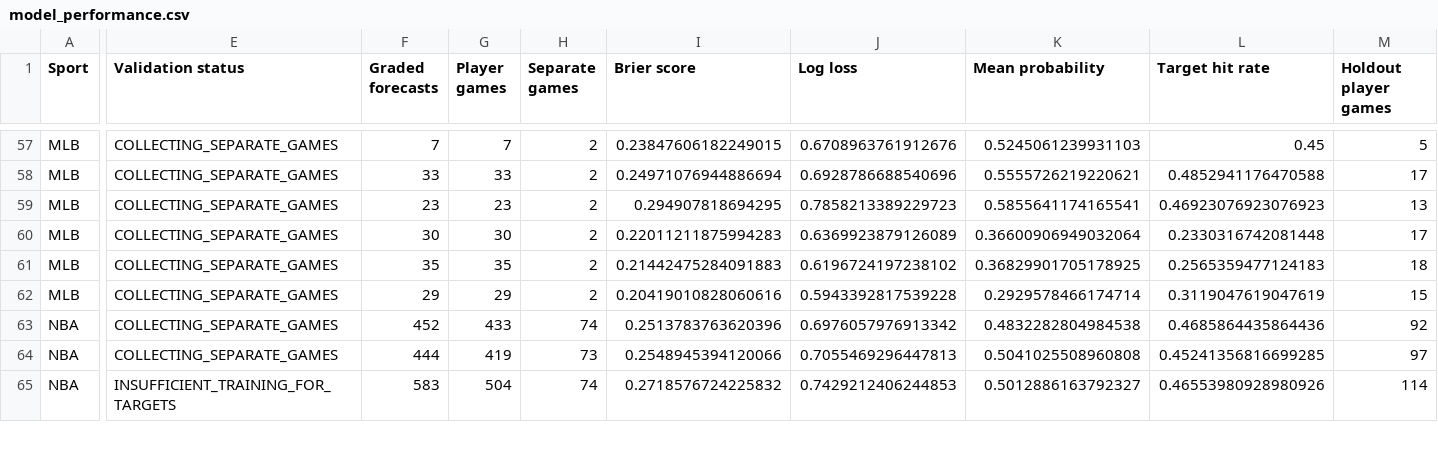
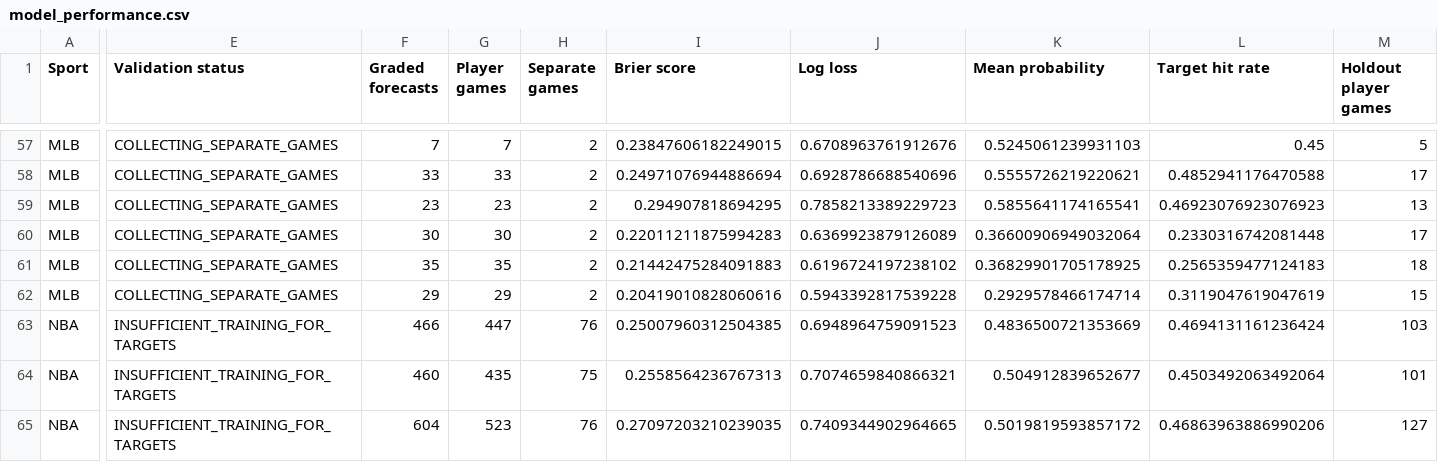
Before and after one commit to Zhotchki/MLB-Picks-Assets, a CSV file: multisport/sheets/model_performance.csv, drawn as a sheet; only a part is shown, gaps mark what is left out; the diff covers the shown part only; the diff names each change by its address in the sheet, - before the commit and + after, or states it on an @@ line.

```diff
--- a/multisport/sheets/model_performance.csv
+++ b/multisport/sheets/model_performance.csv
-E63:E64 (Validation status): COLLECTING_SEPARATE_GAMES
+E63:E64 (Validation status): INSUFFICIENT_TRAINING_FOR_TARGETS
-F63 (Graded forecasts): 452
+F63 (Graded forecasts): 466
-G63 (Player games): 433
+G63 (Player games): 447
-H63 (Separate games): 74
+H63 (Separate games): 76
-I63 (Brier score): 0.2513783763620396
+I63 (Brier score): 0.25007960312504385
-J63 (Log loss): 0.6976057976913342
+J63 (Log loss): 0.6948964759091523
-K63 (Mean probability): 0.4832282804984538
+K63 (Mean probability): 0.4836500721353669
-L63 (Target hit rate): 0.4685864435864436
+L63 (Target hit rate): 0.4694131161236424
-M63 (Holdout player games): 92
+M63 (Holdout player games): 103
-F64 (Graded forecasts): 444
+F64 (Graded forecasts): 460
-G64 (Player games): 419
+G64 (Player games): 435
-H64 (Separate games): 73
+H64 (Separate games): 75
-I64 (Brier score): 0.2548945394120066
+I64 (Brier score): 0.2558564236767313
-J64 (Log loss): 0.7055469296447813
+J64 (Log loss): 0.7074659840866321
-K64 (Mean probability): 0.5041025508960808
+K64 (Mean probability): 0.504912839652677
-L64 (Target hit rate): 0.45241356816699285
+L64 (Target hit rate): 0.4503492063492064
-M64 (Holdout player games): 97
+M64 (Holdout player games): 101
-F65 (Graded forecasts): 583
+F65 (Graded forecasts): 604
-G65 (Player games): 504
+G65 (Player games): 523
-H65 (Separate games): 74
+H65 (Separate games): 76
-I65 (Brier score): 0.2718576724225832
+I65 (Brier score): 0.27097203210239035
-J65 (Log loss): 0.7429212406244853
+J65 (Log loss): 0.7409344902964665
-K65 (Mean probability): 0.5012886163792327
+K65 (Mean probability): 0.5019819593857172
-L65 (Target hit rate): 0.46553980928980926
+L65 (Target hit rate): 0.46863963886990206
-M65 (Holdout player games): 114
+M65 (Holdout player games): 127
```
Also changed, not shown: 42 edited cells elsewhere in this file, multisport/sheets/forecasts.csv, multisport/sheets/results.csv, 3 other files.
